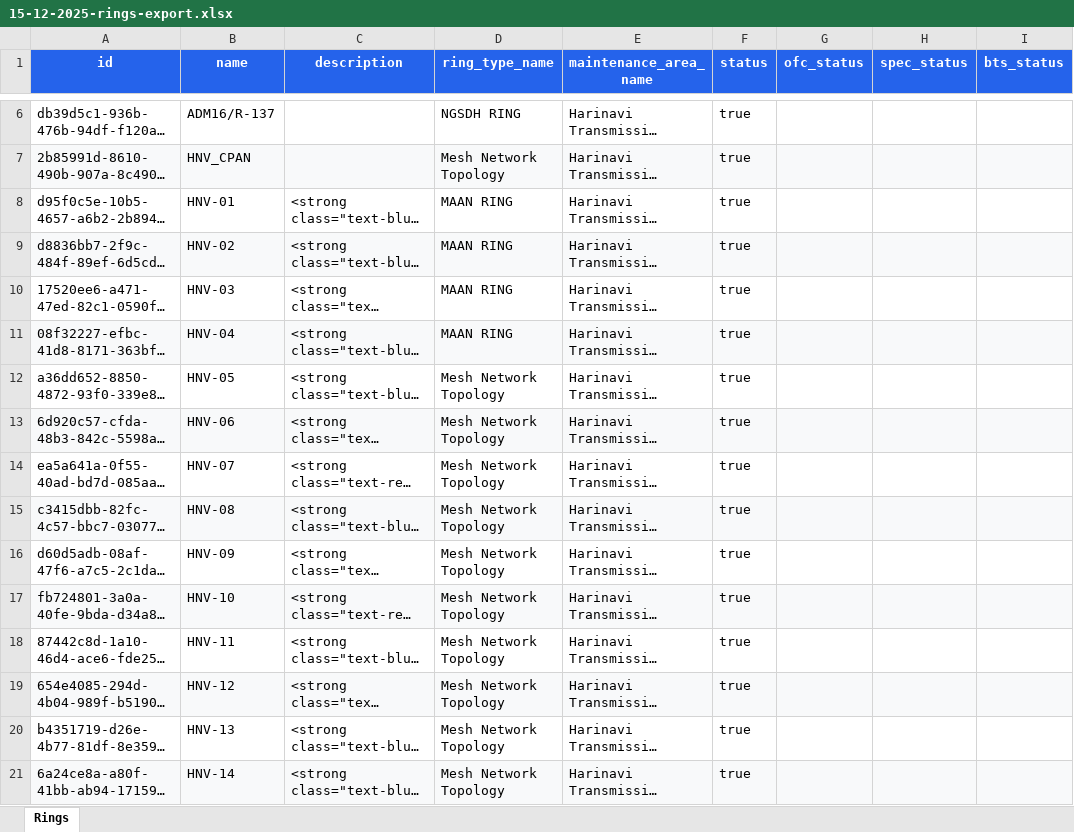
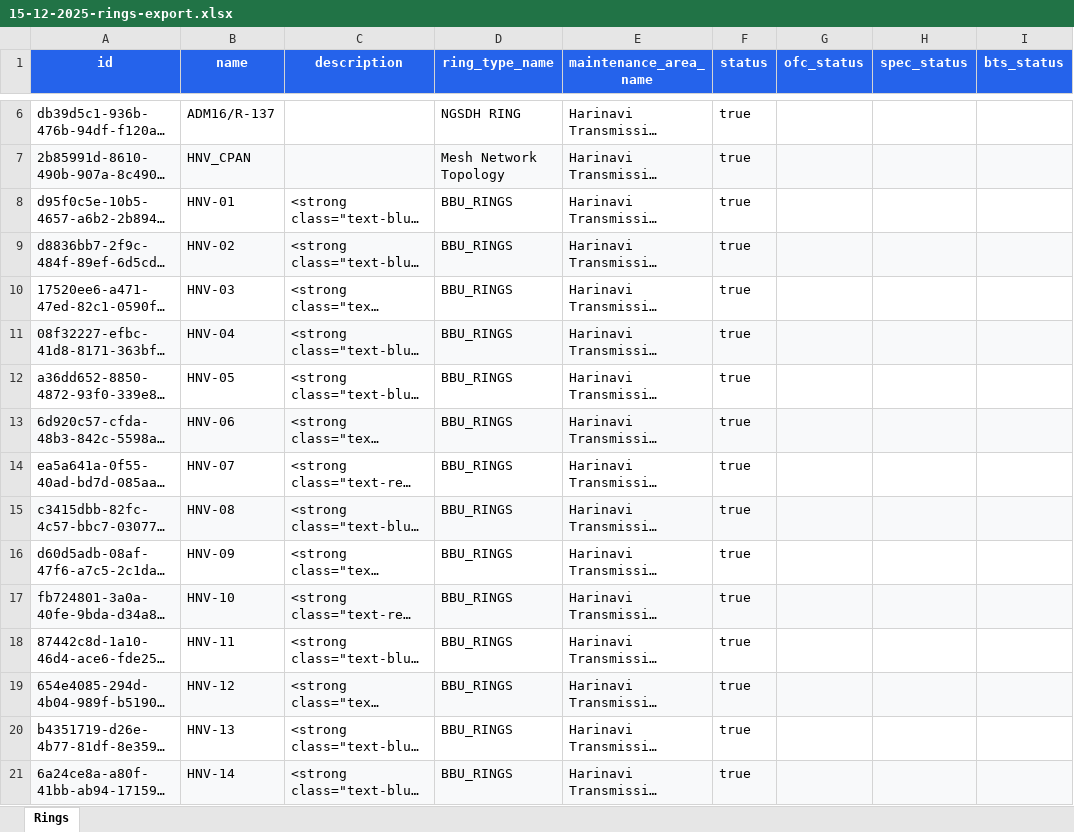
Before and after one commit to sdetmharinavi/hnvtx, an Excel workbook: data/15-12-2025-rings-export.xlsx, sheet Rings, drawn as a sheet; only a part is shown, gaps mark what is left out; long unchanged cells end in …; values as stored, in another font and other column widths than the file's, no borders; the diff covers the shown part only; the diff names each change by its address in the sheet, - before the commit and + after, or states it on an @@ line.

```diff
--- a/data/15-12-2025-rings-export.xlsx (sheet Rings)
+++ b/data/15-12-2025-rings-export.xlsx (sheet Rings)
-D8:D11 (ring_type_name): MAAN RING
+D8:D11 (ring_type_name): BBU_RINGS
-D12:D21 (ring_type_name): Mesh Network Topology
+D12:D21 (ring_type_name): BBU_RINGS
```
Also changed, not shown: 17 edited cells elsewhere in this sheet, data/15-12-2025-lookup_types-all.xlsx, 4 other files.
